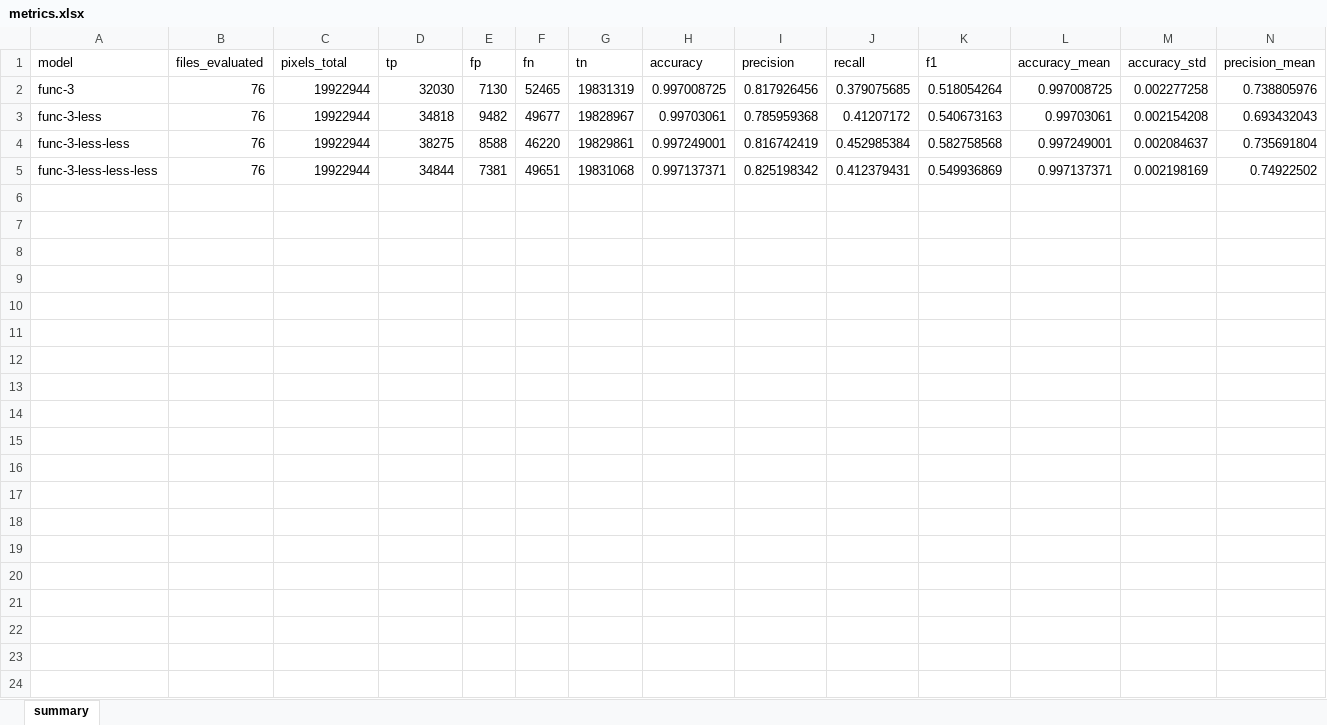
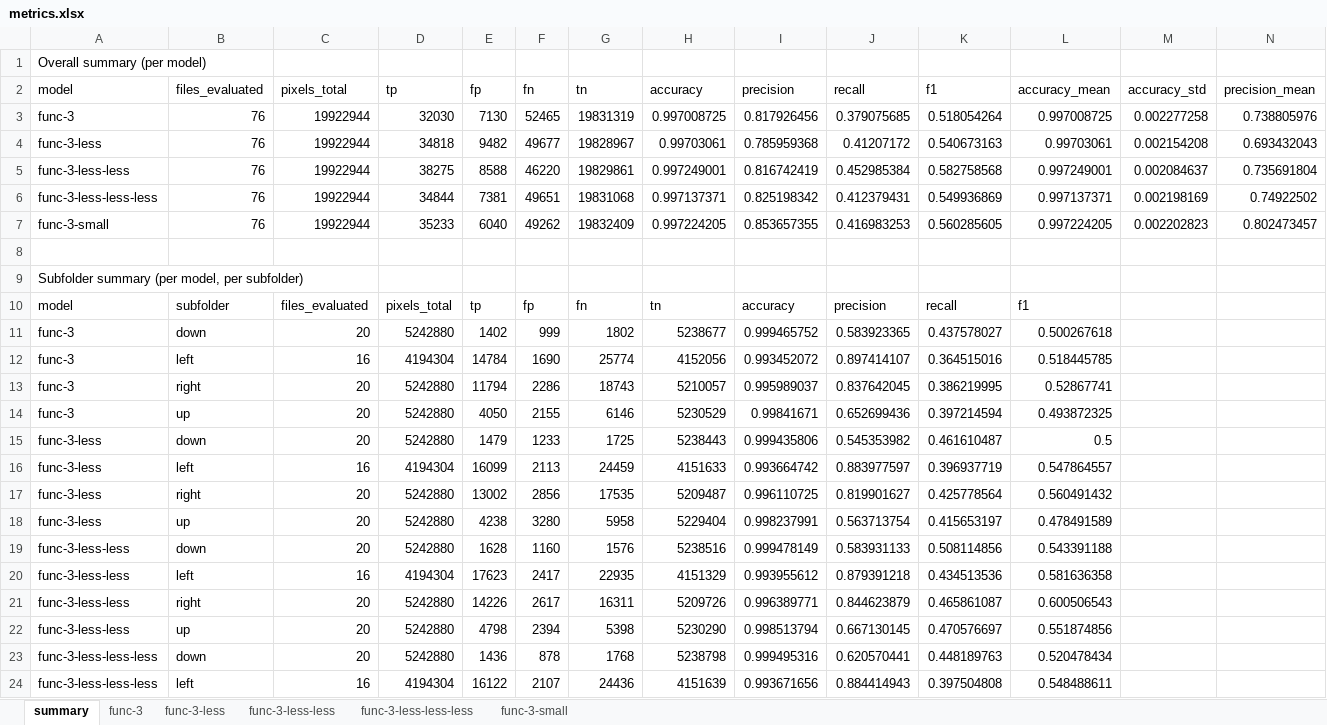
Before and after one commit to IanHuangOwO/chulab_model-trainer, an Excel workbook: datas/c-Fos/LI-WIN_PAPER/testing-data/V60/metrics.xlsx, sheet summary, drawn as a sheet; only a part is shown; values as stored, in another font and other column widths than the file's, no borders; rows hold the shown columns only; the diff covers the shown part only; the diff names each change by its address in the sheet, - before the commit and + after, or states it on an @@ line.

```diff
--- a/datas/c-Fos/LI-WIN_PAPER/testing-data/V60/metrics.xlsx (sheet summary)
+++ b/datas/c-Fos/LI-WIN_PAPER/testing-data/V60/metrics.xlsx (sheet summary)
+sheet tab: func-3
+sheet tab: func-3-less
+sheet tab: func-3-less-less
+sheet tab: func-3-less-less-less
+sheet tab: func-3-small
+row 1: Overall summary (per model)
+row 7: func-3-small | 76 | 19922944 | 35233 | 6040 | 49262 | 19832409 | 0.997224205 | 0.853657355 | 0.416983253 | 0.560285605 | 0.997224205 | 0.002202823 | 0.802473457
+row 8: (empty)
+row 9: Subfolder summary (per model, per subfolder)
+row 10: model | subfolder | files_evaluated | pixels_total | tp | fp | fn | tn | accuracy | precision | recall | f1
+row 11: func-3 | down | 20 | 5242880 | 1402 | 999 | 1802 | 5238677 | 0.999465752 | 0.583923365 | 0.437578027 | 0.500267618
+row 12: func-3 | left | 16 | 4194304 | 14784 | 1690 | 25774 | 4152056 | 0.993452072 | 0.897414107 | 0.364515016 | 0.518445785
+row 13: func-3 | right | 20 | 5242880 | 11794 | 2286 | 18743 | 5210057 | 0.995989037 | 0.837642045 | 0.386219995 | 0.52867741
+row 14: func-3 | up | 20 | 5242880 | 4050 | 2155 | 6146 | 5230529 | 0.99841671 | 0.652699436 | 0.397214594 | 0.493872325
+row 15: func-3-less | down | 20 | 5242880 | 1479 | 1233 | 1725 | 5238443 | 0.999435806 | 0.545353982 | 0.461610487 | 0.5
+row 16: func-3-less | left | 16 | 4194304 | 16099 | 2113 | 24459 | 4151633 | 0.993664742 | 0.883977597 | 0.396937719 | 0.547864557
+row 17: func-3-less | right | 20 | 5242880 | 13002 | 2856 | 17535 | 5209487 | 0.996110725 | 0.819901627 | 0.425778564 | 0.560491432
+row 18: func-3-less | up | 20 | 5242880 | 4238 | 3280 | 5958 | 5229404 | 0.998237991 | 0.563713754 | 0.415653197 | 0.478491589
+row 19: func-3-less-less | down | 20 | 5242880 | 1628 | 1160 | 1576 | 5238516 | 0.999478149 | 0.583931133 | 0.508114856 | 0.543391188
+row 20: func-3-less-less | left | 16 | 4194304 | 17623 | 2417 | 22935 | 4151329 | 0.993955612 | 0.879391218 | 0.434513536 | 0.581636358
+row 21: func-3-less-less | right | 20 | 5242880 | 14226 | 2617 | 16311 | 5209726 | 0.996389771 | 0.844623879 | 0.465861087 | 0.600506543
+row 22: func-3-less-less | up | 20 | 5242880 | 4798 | 2394 | 5398 | 5230290 | 0.998513794 | 0.667130145 | 0.470576697 | 0.551874856
+row 23: func-3-less-less-less | down | 20 | 5242880 | 1436 | 878 | 1768 | 5238798 | 0.999495316 | 0.620570441 | 0.448189763 | 0.520478434
+row 24: func-3-less-less-less | left | 16 | 4194304 | 16122 | 2107 | 24436 | 4151639 | 0.993671656 | 0.884414943 | 0.397504808 | 0.548488611
```
Also changed, not shown: 6 added rows elsewhere in this sheet, 4 other files.
